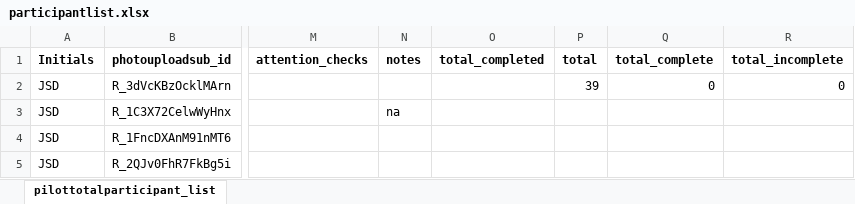
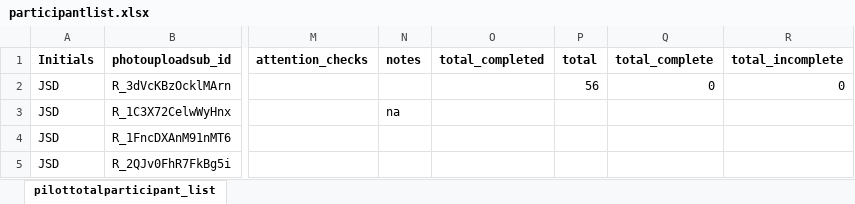
Before and after one commit to fareri-lab/Rejection_Choice, an Excel workbook: participantlist.xlsx, sheet pilottotalparticipant_list, drawn as a sheet; only a part is shown, gaps mark what is left out; values as stored, in another font and other column widths than the file's, no borders; conditional formats not drawn; the diff covers the shown part only; the diff names each change by its address in the sheet, - before the commit and + after, or states it on an @@ line.

Commit message:
JD
Pushed scripts for making the short form data sheet, pushed updated participant list with data cleaning mostly completed for 3.8.23 round of participants

```diff
--- a/participantlist.xlsx (sheet pilottotalparticipant_list)
+++ b/participantlist.xlsx (sheet pilottotalparticipant_list)
-P2 (total): 39
+P2 (total): 56
```
Also changed, not shown: 17 added rows and 18 removed rows elsewhere in this sheet, formulas that keep their value, 7 other files.
